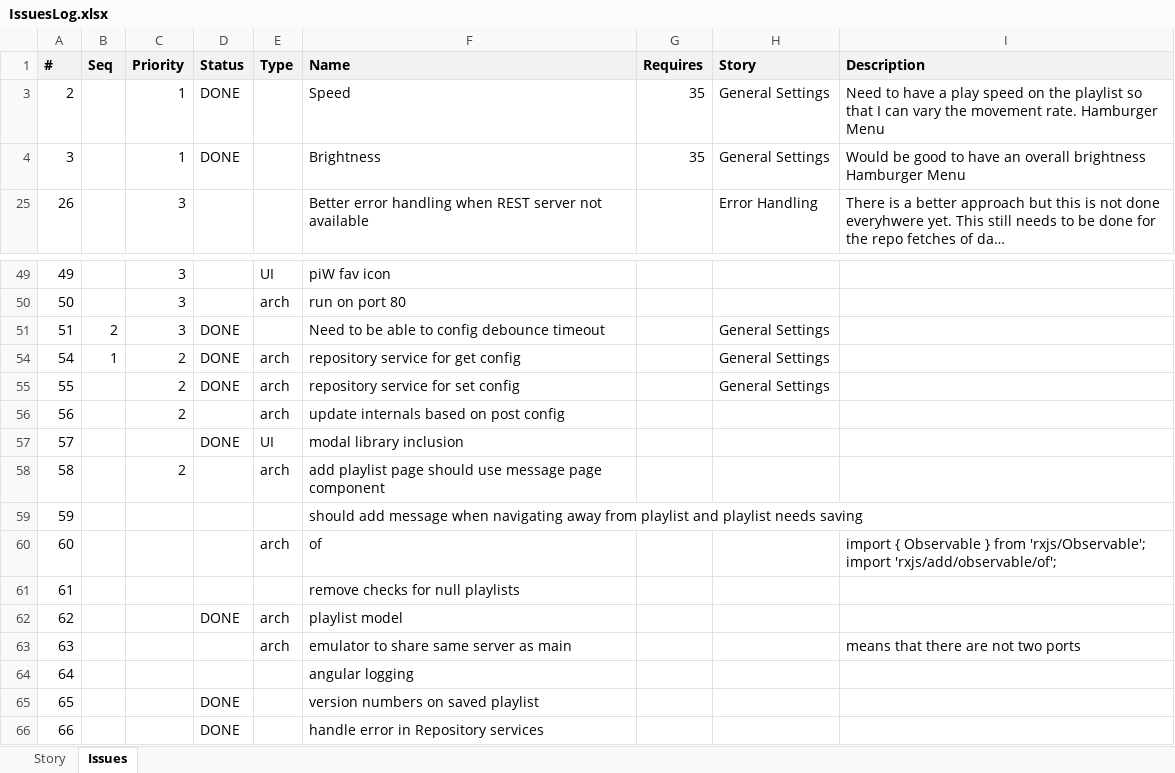
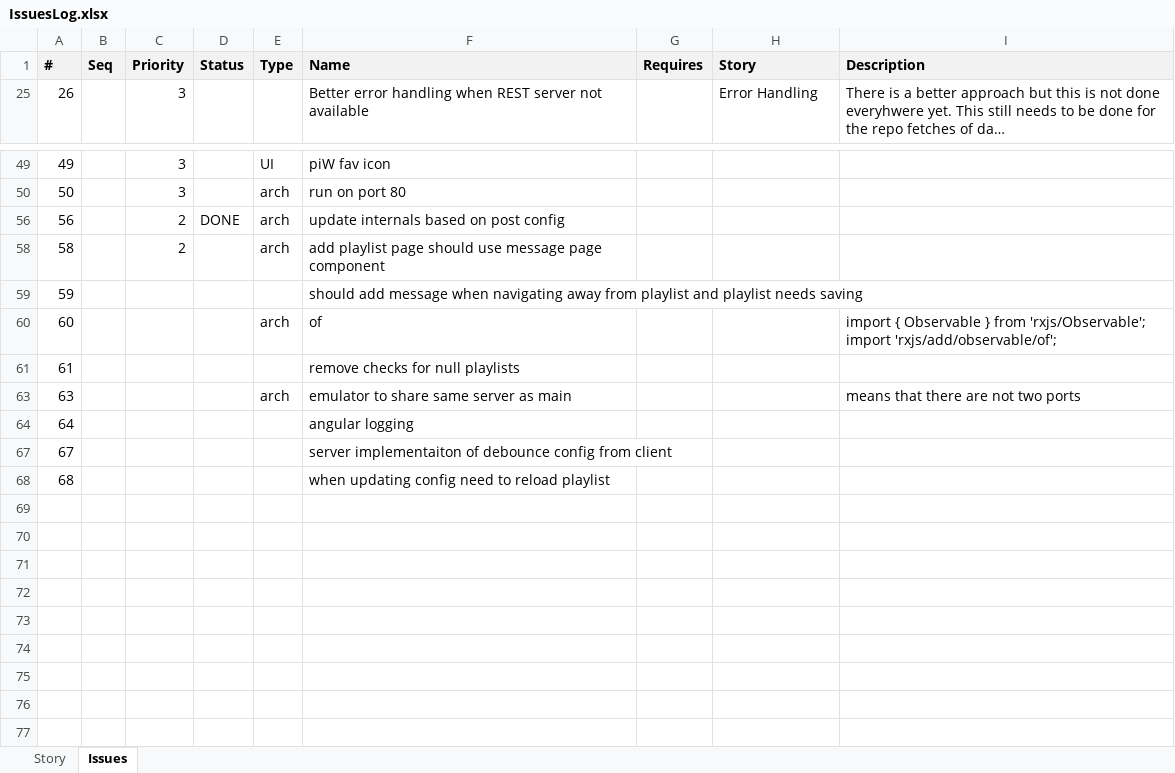
Before and after one commit to ownimage/piWriter, an Excel workbook: IssuesLog.xlsx, sheet Issues, drawn as a sheet; only a part is shown, gaps mark what is left out; long unchanged cells end in …; values as stored, in another font and other column widths than the file's, no borders; removed rows and columns are numbered as before the commit, all else as after; the diff names each change by its address in the sheet, - before the commit and + after, or states it on an @@ line.

Commit message:
Issue #56 server implementation of speed, brightness, NUM_LEDS config

```diff
--- a/IssuesLog.xlsx (sheet Issues)
+++ b/IssuesLog.xlsx (sheet Issues)
@@ row 3 hidden: 2 |  | 1 | DONE |  | Speed | 35 | General Settings | Need to have a play speed on the playlist so that I can vary the movement rate. Hamburger Menu @@
@@ row 4 hidden: 3 |  | 1 | DONE |  | Brightness | 35 | General Settings | Would be good to have an overall brightness Hamburger Menu @@
@@ row 51 hidden: 51 | 2 | 3 | DONE |  | Need to be able to config debounce timeout |  | General Settings @@
@@ row 54 hidden: 54 | 1 | 2 | DONE | arch | repository service for get config |  | General Settings @@
@@ row 55 hidden: 55 |  | 2 | DONE | arch | repository service for set config |  | General Settings @@
-D56 (Status): (empty)
+D56 (Status): DONE
@@ row 57 hidden: 57 |  |  | DONE | UI | modal library inclusion @@
@@ row 62 hidden: 62 |  |  | DONE | arch | playlist model @@
@@ row 65 hidden: 65 |  |  | DONE |  | version numbers on saved playlist @@
@@ row 66 hidden: 66 |  |  | DONE |  | handle error in Repository services @@
+row 67: 67 |  |  |  |  | server implementaiton of debounce config from client
+row 68: 68 |  |  |  |  | when updating config need to reload playlist
```
Also changed, not shown: 6 other files.
